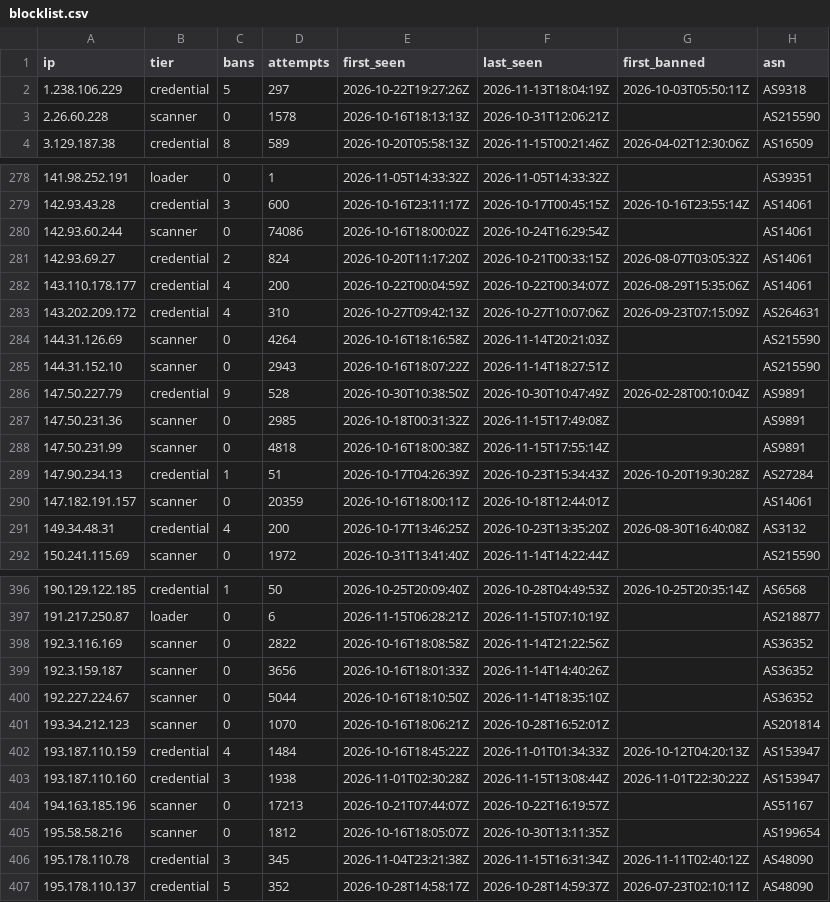
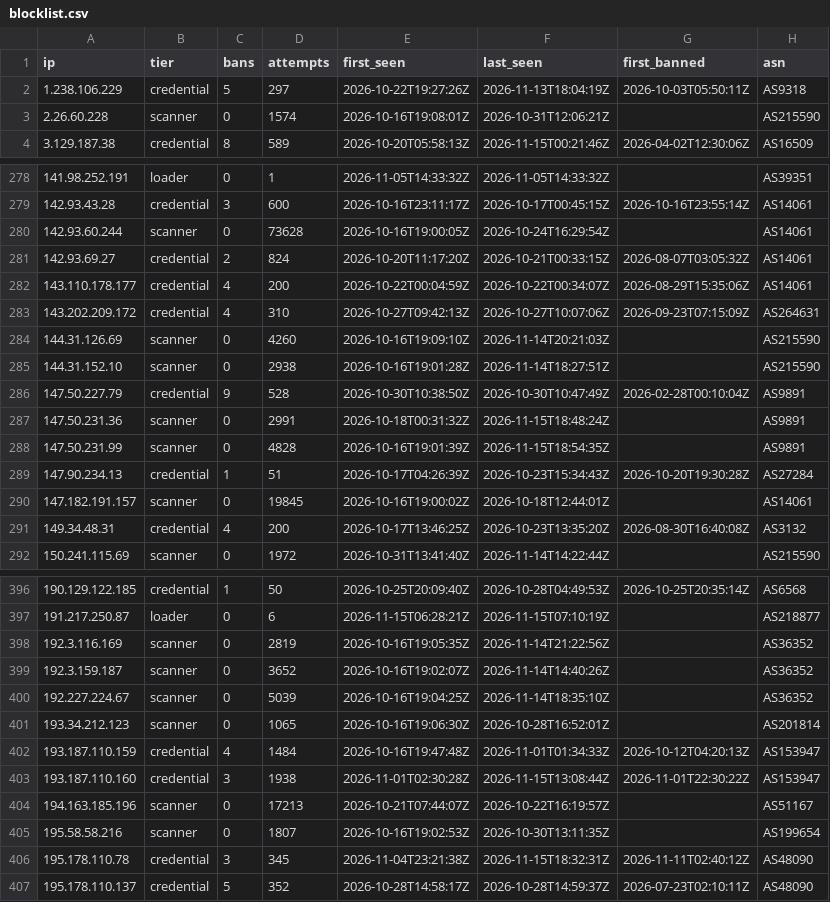
Before and after one commit to jacobyoby/honeypot-blocklist, a CSV file: blocklist.csv, drawn as a sheet; only a part is shown, gaps mark what is left out; the diff covers the shown part only.

```diff
--- a/blocklist.csv
+++ b/blocklist.csv
@@ -2,3 +2,3 @@ ip,tier,bans,attempts,first_seen,last_seen,first_banned,asn
 1.238.106.229,credential,5,297,2026-10-22T19:27:26Z,2026-11-13T18:04:19Z,2026-10-03T05:50:11Z,AS9318
-2.26.60.228,scanner,0,1578,2026-10-16T18:13:13Z,2026-10-31T12:06:21Z,,AS215590
+2.26.60.228,scanner,0,1574,2026-10-16T19:08:01Z,2026-10-31T12:06:21Z,,AS215590
 3.129.187.38,credential,8,589,2026-10-20T05:58:13Z,2026-11-15T00:21:46Z,2026-04-02T12:30:06Z,AS16509
@@ -279,3 +279,3 @@ ip,tier,bans,attempts,first_seen,last_seen,first_banned,asn
 142.93.43.28,credential,3,600,2026-10-16T23:11:17Z,2026-10-17T00:45:15Z,2026-10-16T23:55:14Z,AS14061
-142.93.60.244,scanner,0,74086,2026-10-16T18:00:02Z,2026-10-24T16:29:54Z,,AS14061
+142.93.60.244,scanner,0,73628,2026-10-16T19:00:05Z,2026-10-24T16:29:54Z,,AS14061
 142.93.69.27,credential,2,824,2026-10-20T11:17:20Z,2026-10-21T00:33:15Z,2026-08-07T03:05:32Z,AS14061
@@ -283,9 +283,9 @@ ip,tier,bans,attempts,first_seen,last_seen,first_banned,asn
 143.202.209.172,credential,4,310,2026-10-27T09:42:13Z,2026-10-27T10:07:06Z,2026-09-23T07:15:09Z,AS264631
-144.31.126.69,scanner,0,4264,2026-10-16T18:16:58Z,2026-11-14T20:21:03Z,,AS215590
-144.31.152.10,scanner,0,2943,2026-10-16T18:07:22Z,2026-11-14T18:27:51Z,,AS215590
+144.31.126.69,scanner,0,4260,2026-10-16T19:09:10Z,2026-11-14T20:21:03Z,,AS215590
+144.31.152.10,scanner,0,2938,2026-10-16T19:01:28Z,2026-11-14T18:27:51Z,,AS215590
 147.50.227.79,credential,9,528,2026-10-30T10:38:50Z,2026-10-30T10:47:49Z,2026-02-28T00:10:04Z,AS9891
-147.50.231.36,scanner,0,2985,2026-10-18T00:31:32Z,2026-11-15T17:49:08Z,,AS9891
-147.50.231.99,scanner,0,4818,2026-10-16T18:00:38Z,2026-11-15T17:55:14Z,,AS9891
+147.50.231.36,scanner,0,2991,2026-10-18T00:31:32Z,2026-11-15T18:48:24Z,,AS9891
+147.50.231.99,scanner,0,4828,2026-10-16T19:01:39Z,2026-11-15T18:54:35Z,,AS9891
 147.90.234.13,credential,1,51,2026-10-17T04:26:39Z,2026-10-23T15:34:43Z,2026-10-20T19:30:28Z,AS27284
-147.182.191.157,scanner,0,20359,2026-10-16T18:00:11Z,2026-10-18T12:44:01Z,,AS14061
+147.182.191.157,scanner,0,19845,2026-10-16T19:00:02Z,2026-10-18T12:44:01Z,,AS14061
 149.34.48.31,credential,4,200,2026-10-17T13:46:25Z,2026-10-23T13:35:20Z,2026-08-30T16:40:08Z,AS3132
@@ -397,11 +397,11 @@ ip,tier,bans,attempts,first_seen,last_seen,first_banned,asn
 191.217.250.87,loader,0,6,2026-11-15T06:28:21Z,2026-11-15T07:10:19Z,,AS218877
-192.3.116.169,scanner,0,2822,2026-10-16T18:08:58Z,2026-11-14T21:22:56Z,,AS36352
-192.3.159.187,scanner,0,3656,2026-10-16T18:01:33Z,2026-11-14T14:40:26Z,,AS36352
-192.227.224.67,scanner,0,5044,2026-10-16T18:10:50Z,2026-11-14T18:35:10Z,,AS36352
-193.34.212.123,scanner,0,1070,2026-10-16T18:06:21Z,2026-10-28T16:52:01Z,,AS201814
-193.187.110.159,credential,4,1484,2026-10-16T18:45:22Z,2026-11-01T01:34:33Z,2026-10-12T04:20:13Z,AS153947
+192.3.116.169,scanner,0,2819,2026-10-16T19:05:35Z,2026-11-14T21:22:56Z,,AS36352
+192.3.159.187,scanner,0,3652,2026-10-16T19:02:07Z,2026-11-14T14:40:26Z,,AS36352
+192.227.224.67,scanner,0,5039,2026-10-16T19:04:25Z,2026-11-14T18:35:10Z,,AS36352
+193.34.212.123,scanner,0,1065,2026-10-16T19:06:30Z,2026-10-28T16:52:01Z,,AS201814
+193.187.110.159,credential,4,1484,2026-10-16T19:47:48Z,2026-11-01T01:34:33Z,2026-10-12T04:20:13Z,AS153947
 193.187.110.160,credential,3,1938,2026-11-01T02:30:28Z,2026-11-15T13:08:44Z,2026-11-01T22:30:22Z,AS153947
 194.163.185.196,scanner,0,17213,2026-10-21T07:44:07Z,2026-10-22T16:19:57Z,,AS51167
-195.58.58.216,scanner,0,1812,2026-10-16T18:05:07Z,2026-10-30T13:11:35Z,,AS199654
-195.178.110.78,credential,3,345,2026-11-04T23:21:38Z,2026-11-15T16:31:34Z,2026-11-11T02:40:12Z,AS48090
+195.58.58.216,scanner,0,1807,2026-10-16T19:02:53Z,2026-10-30T13:11:35Z,,AS199654
+195.178.110.78,credential,3,345,2026-11-04T23:21:38Z,2026-11-15T18:32:31Z,2026-11-11T02:40:12Z,AS48090
 195.178.110.137,credential,5,352,2026-10-28T14:58:17Z,2026-10-28T14:59:37Z,2026-07-23T02:10:11Z,AS48090
```
Also changed, not shown: 91 edited cells elsewhere in this file, blocklist.misp.csv, 3 other files.
